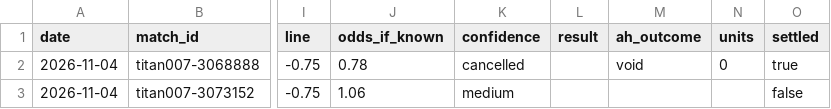
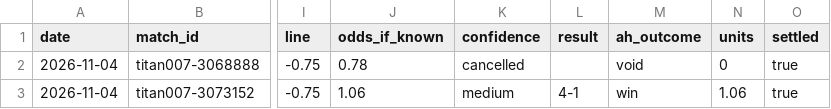
Before and after one commit to modouxin-dev/ah-predictions, a CSV file: data/predictions.csv, drawn as a sheet; only a part is shown, gaps mark what is left out; the diff names each change by its address in the sheet, - before the commit and + after, or states it on an @@ line.

Commit message:
settle: 波尔图 4-1 那不勒斯，波尔图 -0.75 全赢 +1.06u；测试同步已结算状态

```diff
--- a/data/predictions.csv
+++ b/data/predictions.csv
-L3 (result): (empty)
+L3 (result): 4-1
-M3 (ah_outcome): (empty)
+M3 (ah_outcome): win
-N3 (units): (empty)
+N3 (units): 1.06
-O3 (settled): false
+O3 (settled): true
```
Also changed, not shown: 4 other files.
